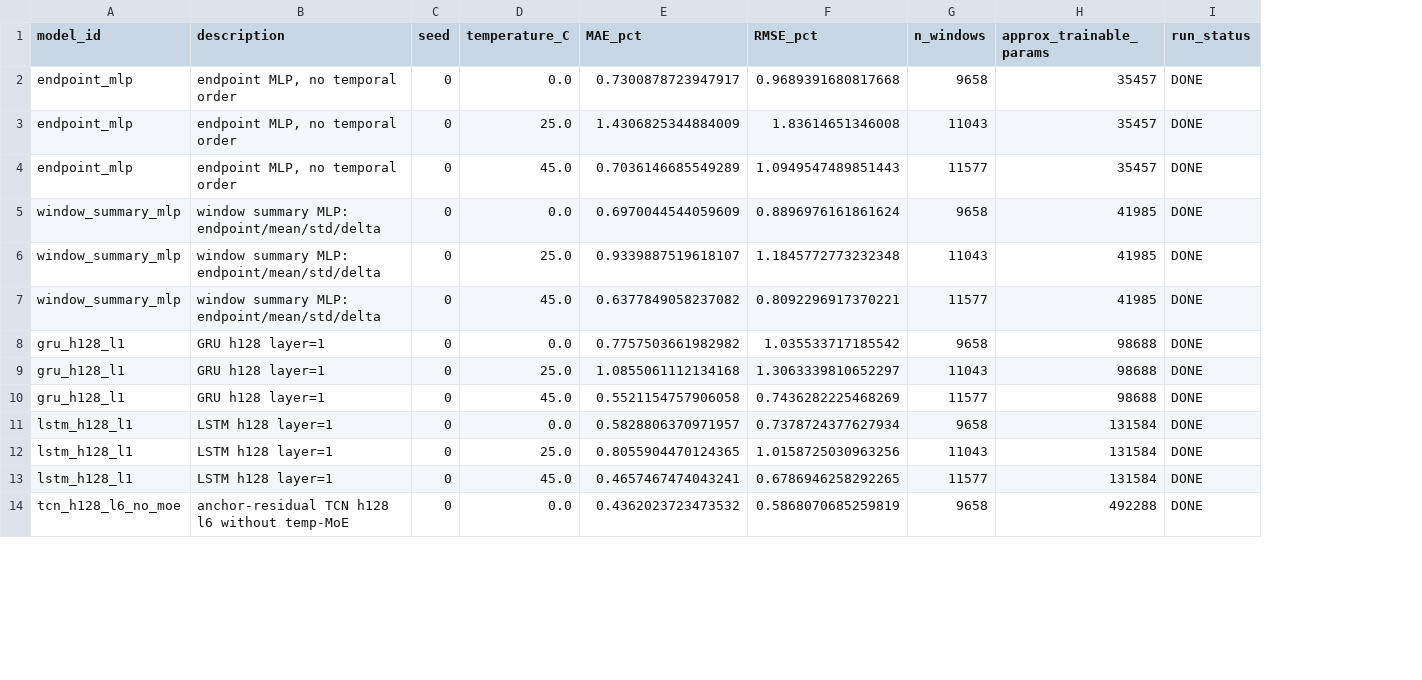
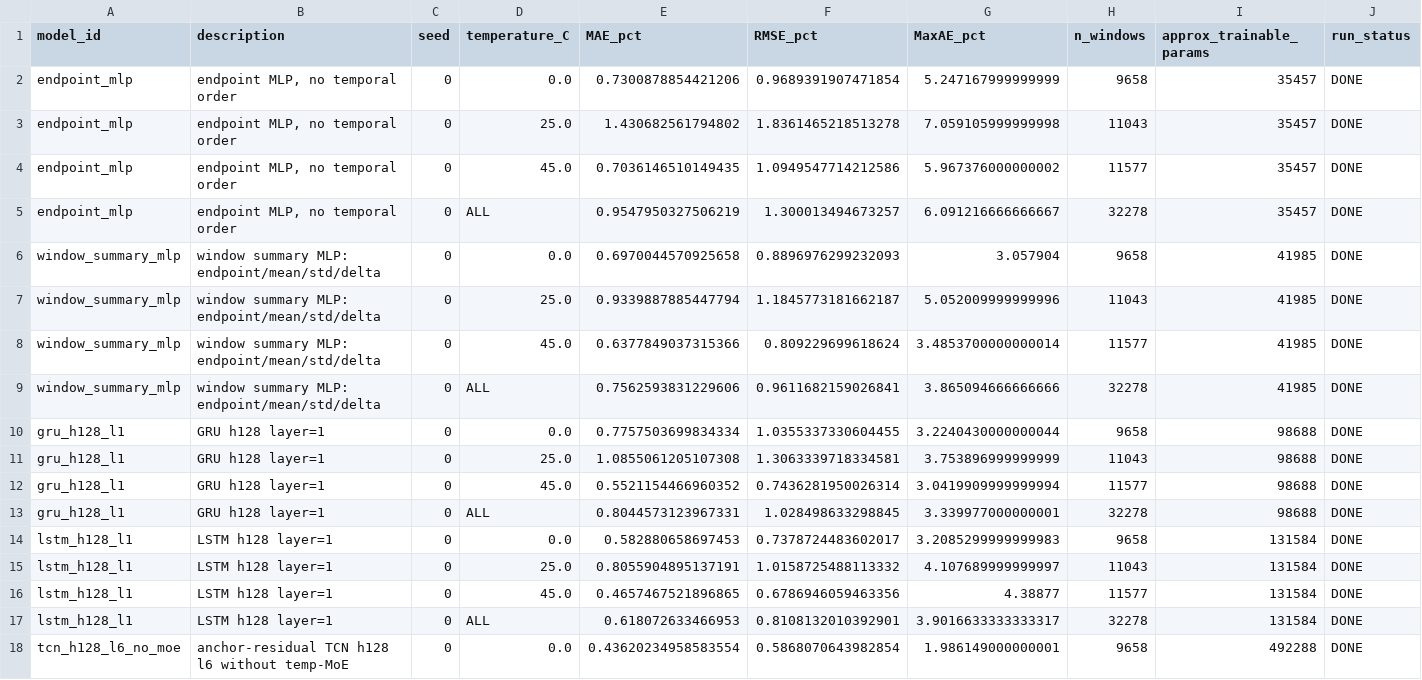
Before and after one commit to KikETs/TCN_EMA_SOC_Estimation, a CSV file: paper_artifacts/source_metrics/g4_model_class_baselines.csv, drawn as a sheet; only a part is shown; addresses are those after the commit; rows hold the shown columns only; the diff covers the shown part only; the diff names each change by its address in the sheet, - before the commit and + after, or states it on an @@ line.

Commit message:
Fill Table 6 RMSE and MaxAE metrics

```diff
--- a/paper_artifacts/source_metrics/g4_model_class_baselines.csv
+++ b/paper_artifacts/source_metrics/g4_model_class_baselines.csv
+column G (MaxAE_pct), rows 2-4: 5.247167999999999 | 7.059105999999998 | 5.967376000000002; rows 6-8: 3.057904 | 5.052009999999996 | 3.4853700000000014; rows 10-12: 3.2240430000000044 | 3.753896999999999 | 3.0419909999999994; rows 14-16: 3.2085299999999983 | 4.107689999999997 | 4.38877; row 18: 1.986149000000001
-E2 (MAE_pct): 0.7300878723947917
+E2 (MAE_pct): 0.7300878854421206
-F2 (RMSE_pct): 0.9689391680817668
+F2 (RMSE_pct): 0.9689391907471854
-E3 (MAE_pct): 1.4306825344884009
+E3 (MAE_pct): 1.430682561794802
-F3 (RMSE_pct): 1.83614651346008
+F3 (RMSE_pct): 1.8361465218513278
-E4 (MAE_pct): 0.7036146685549289
+E4 (MAE_pct): 0.7036146510149435
-F4 (RMSE_pct): 1.0949547489851443
+F4 (RMSE_pct): 1.0949547714212586
+row 5: endpoint_mlp | endpoint MLP, no temporal order | 0 | ALL | 0.9547950327506219 | 1.300013494673257 | 6.091216666666667 | 32278 | 35457 | DONE
-E6 (MAE_pct): 0.6970044544059609
+E6 (MAE_pct): 0.6970044570925658
-F6 (RMSE_pct): 0.8896976161861624
+F6 (RMSE_pct): 0.8896976299232093
-E7 (MAE_pct): 0.9339887519618107
+E7 (MAE_pct): 0.9339887885447794
-F7 (RMSE_pct): 1.1845772773232348
+F7 (RMSE_pct): 1.1845773181662187
-E8 (MAE_pct): 0.6377849058237082
+E8 (MAE_pct): 0.6377849037315366
-F8 (RMSE_pct): 0.8092296917370221
+F8 (RMSE_pct): 0.809229699618624
+row 9: window_summary_mlp | window summary MLP: endpoint/mean/std/delta | 0 | ALL | 0.7562593831229606 | 0.9611682159026841 | 3.865094666666666 | 32278 | 41985 | DONE
-E10 (MAE_pct): 0.7757503661982982
+E10 (MAE_pct): 0.7757503699834334
-F10 (RMSE_pct): 1.035533717185542
+F10 (RMSE_pct): 1.0355337330604455
-E11 (MAE_pct): 1.0855061112134168
+E11 (MAE_pct): 1.0855061205107308
-F11 (RMSE_pct): 1.3063339810652297
+F11 (RMSE_pct): 1.3063339718334581
-E12 (MAE_pct): 0.5521154757906058
+E12 (MAE_pct): 0.5521154466960352
-F12 (RMSE_pct): 0.7436282225468269
+F12 (RMSE_pct): 0.7436281950026314
+row 13: gru_h128_l1 | GRU h128 layer=1 | 0 | ALL | 0.8044573123967331 | 1.028498633298845 | 3.339977000000001 | 32278 | 98688 | DONE
-E14 (MAE_pct): 0.5828806370971957
+E14 (MAE_pct): 0.582880658697453
-F14 (RMSE_pct): 0.7378724377627934
+F14 (RMSE_pct): 0.7378724483602017
-E15 (MAE_pct): 0.8055904470124365
+E15 (MAE_pct): 0.8055904895137191
-F15 (RMSE_pct): 1.0158725030963256
+F15 (RMSE_pct): 1.0158725488113332
-E16 (MAE_pct): 0.4657467474043241
+E16 (MAE_pct): 0.4657467521896865
-F16 (RMSE_pct): 0.6786946258292265
+F16 (RMSE_pct): 0.6786946059463356
+row 17: lstm_h128_l1 | LSTM h128 layer=1 | 0 | ALL | 0.618072633466953 | 0.8108132010392901 | 3.9016633333333317 | 32278 | 131584 | DONE
-E18 (MAE_pct): 0.4362023723473532
+E18 (MAE_pct): 0.43620234958583554
-F18 (RMSE_pct): 0.5868070685259819
+F18 (RMSE_pct): 0.5868070643982854
```
Also changed, not shown: 1 added row, 5 removed rows and 12 edited cells elsewhere in this file, paper_artifacts/tables/table6_model_class_baselines.csv, 3 other files.
